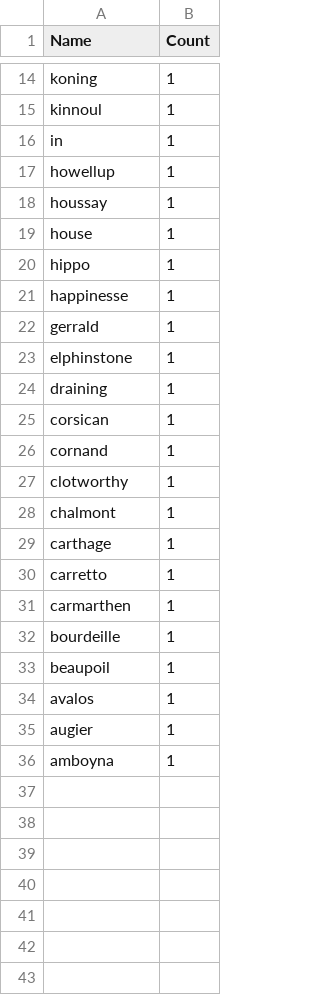
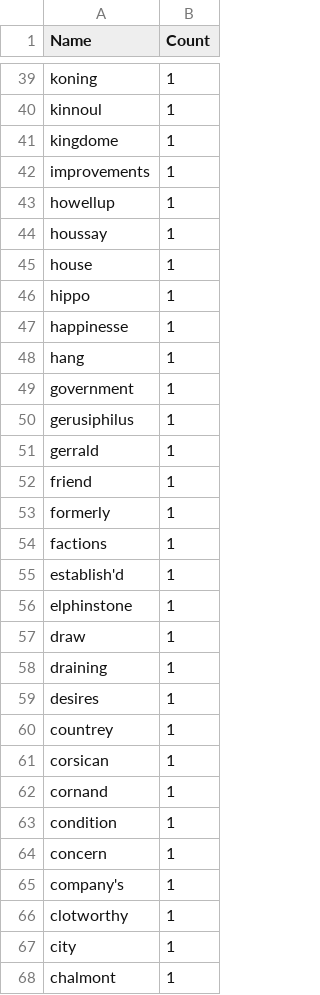
Before and after one commit to COMHIS/estc, a CSV file: inst/examples/output.tables/Names-Invalid-first.csv, drawn as a sheet; only a part is shown, gaps mark what is left out; the shorter side is filled out with more unchanged rows; the diff covers the shown part only.

```diff
--- a/inst/examples/output.tables/Names-Invalid-first.csv
+++ b/inst/examples/output.tables/Names-Invalid-first.csv
@@ -15,3 +40,4 @@ koning	1
 kinnoul	1
-in	1
+kingdome	1
+improvements	1
 howellup	1
@@ -21,8 +47,22 @@ hippo	1
 happinesse	1
+hang	1
+government	1
+gerusiphilus	1
 gerrald	1
+friend	1
+formerly	1
+factions	1
+establish'd	1
 elphinstone	1
+draw	1
 draining	1
+desires	1
+countrey	1
 corsican	1
 cornand	1
+condition	1
+concern	1
+company's	1
 clotworthy	1
+city	1
 chalmont	1
```
Also changed, not shown: 31 added rows elsewhere in this file, 4 other files.
